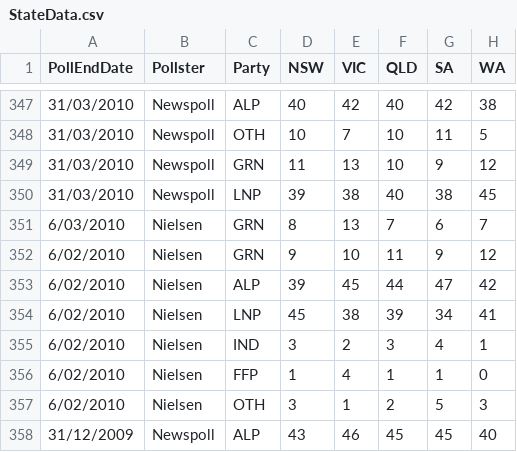
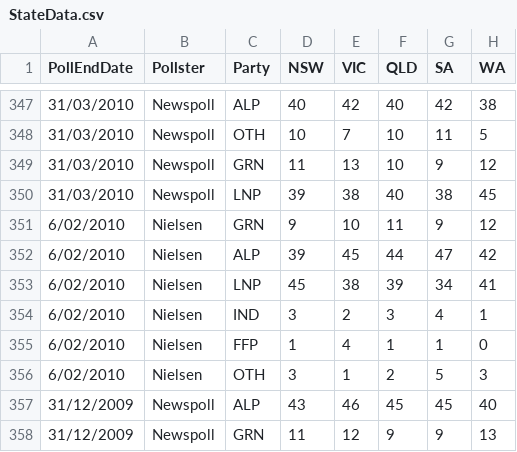
Before and after one commit to PhantomTrend/ptcode, a CSV file: PollingData/StateData.csv, drawn as a sheet; only a part is shown, gaps mark what is left out; the shorter side is filled out with more unchanged rows.

Commit message:
Remove single-line poll

```diff
--- a/PollingData/StateData.csv
+++ b/PollingData/StateData.csv
@@ -350,3 +350,2 @@ PollEndDate,Pollster,Party,NSW,VIC,QLD,SA,WA
 31/03/2010,Newspoll,LNP,39,38,40,38,45
-6/03/2010,Nielsen,GRN,8,13,7,6,7
 6/02/2010,Nielsen,GRN,9,10,11,9,12
```
